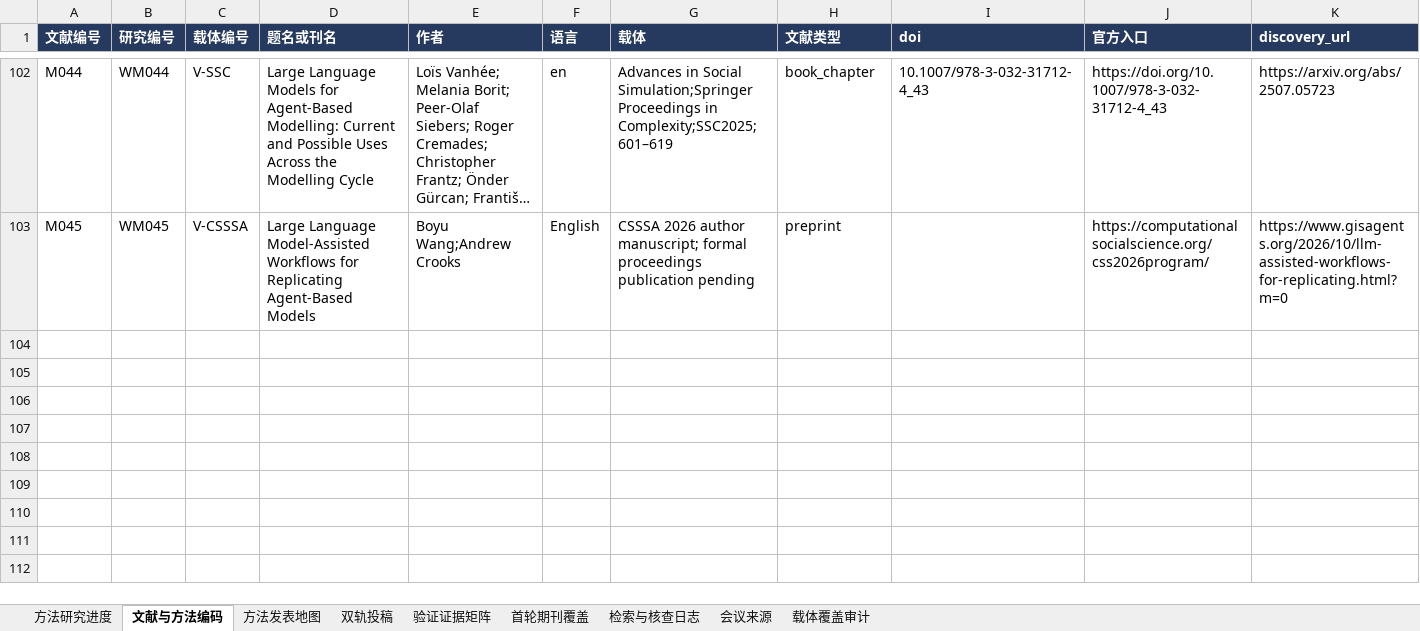
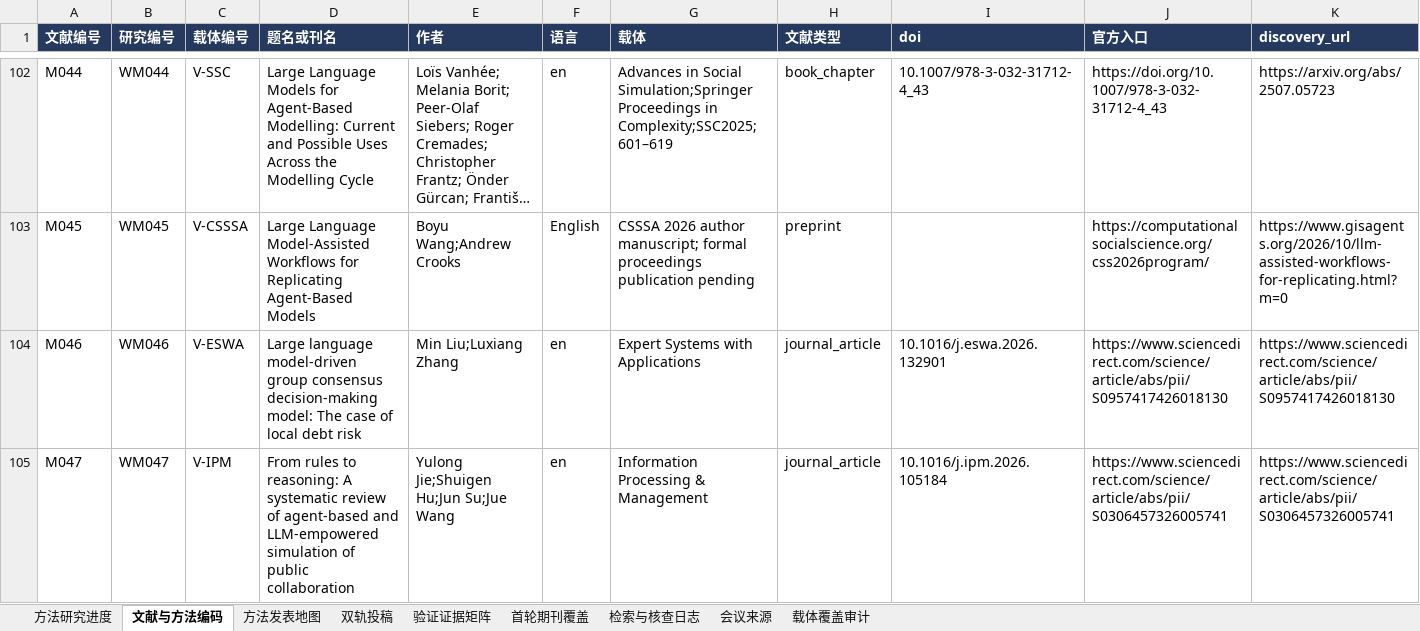
Before and after one commit to BNU-CCR/Agent-EX, an Excel workbook: literature-review/exports/literature_and_journals_methods.xlsx, sheet 文献与方法编码, drawn as a sheet; only a part is shown, gaps mark what is left out; long unchanged cells end in …; values as stored, in another font and other column widths than the file's, no borders; rows hold the shown columns only; the diff names each change by its address in the sheet, - before the commit and + after, or states it on an @@ line.

Commit message:
Map information systems venues and distinguish consensus optimisation from social simulation

```diff
--- a/literature-review/exports/literature_and_journals_methods.xlsx (sheet 文献与方法编码)
+++ b/literature-review/exports/literature_and_journals_methods.xlsx (sheet 文献与方法编码)
+row 104: M046 | WM046 | V-ESWA | Large language model-driven group consensus decision-making model: The case of local debt risk | Min Liu;Luxiang Zhang | en | Expert Systems with Applications | journal_article | 10.1016/j.eswa.2026.132901 | https://www.sciencedirect.com/science/article/abs/pii/S0957417426018130 | https://www.sciencedirect.com/science/article/abs/pii/S0957417426018130
+row 105: M047 | WM047 | V-IPM | From rules to reasoning: A systematic review of agent-based and LLM-empowered simulation of public collaboration | Yulong Jie;Shuigen Hu;Jun Su;Jue Wang | en | Information Processing & Management | journal_article | 10.1016/j.ipm.2026.105184 | https://www.sciencedirect.com/science/article/abs/pii/S0306457326005741 | https://www.sciencedirect.com/science/article/abs/pii/S0306457326005741
```
Also changed, not shown: sheet 检索与核查日志, sheet 方法发表地图, sheet 双轨投稿, sheet 载体覆盖审计, sheet 方法研究进度, formulas that keep their value, 20 other files.
